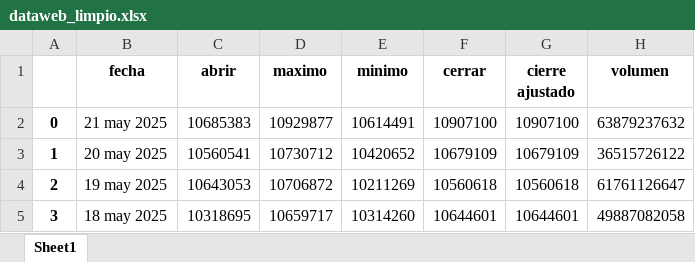
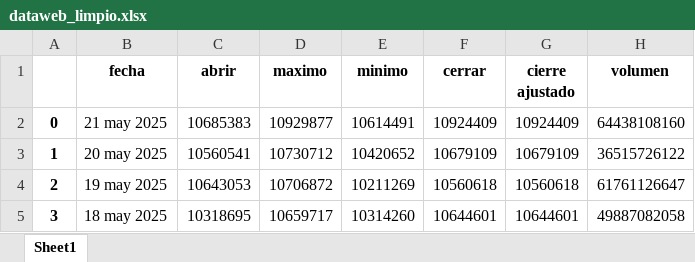
Before and after one commit to eulicerzapata/pad_2025_1_2, an Excel workbook: dataweb_limpio.xlsx, sheet Sheet1, drawn as a sheet; only a part is shown; values as stored, in another font and other column widths than the file's, no borders; the diff names each change by its address in the sheet, - before the commit and + after, or states it on an @@ line.

```diff
--- a/dataweb_limpio.xlsx (sheet Sheet1)
+++ b/dataweb_limpio.xlsx (sheet Sheet1)
-F2 (cerrar): 10907100
+F2 (cerrar): 10924409
-G2 (cierre ajustado): 10907100
+G2 (cierre ajustado): 10924409
-H2 (volumen): 63879237632
+H2 (volumen): 64438108160
```
Also changed, not shown: 1 other file.
